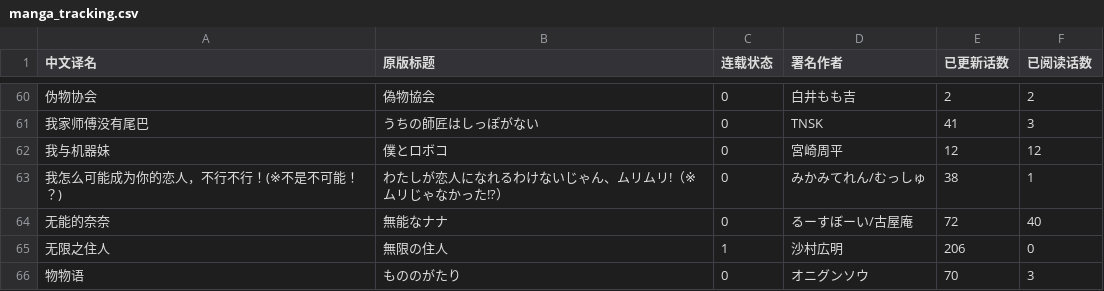
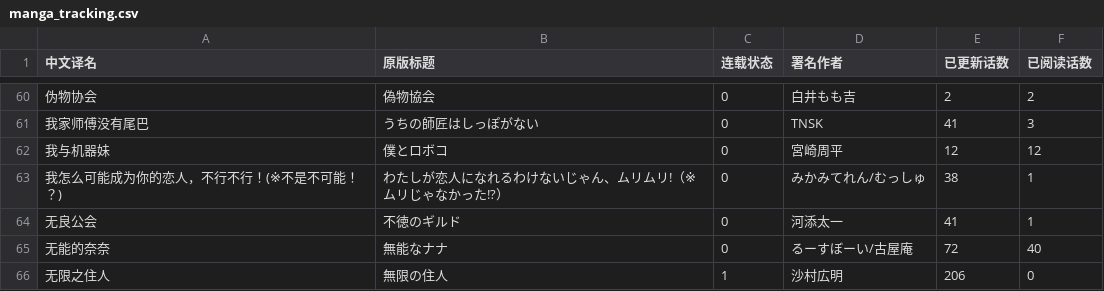
Before and after one commit to chartjin15/chartjin15.github.io, a CSV file: files/manga_tracking.csv, drawn as a sheet; only a part is shown, gaps mark what is left out; the shorter side is filled out with more unchanged rows.

Commit message:
更新

```diff
--- a/files/manga_tracking.csv
+++ b/files/manga_tracking.csv
@@ -63,2 +63,3 @@
 我怎么可能成为你的恋人，不行不行！(※不是不可能！？),わたしが恋人になれるわけないじゃん、ムリムリ!（※ムリじゃなかった!?）,0,みかみてれん/むっしゅ,38,1
+无良公会,不徳のギルド,0,河添太一,41,1
 无能的奈奈,無能なナナ,0,るーすぼーい/古屋庵,72,40
```
